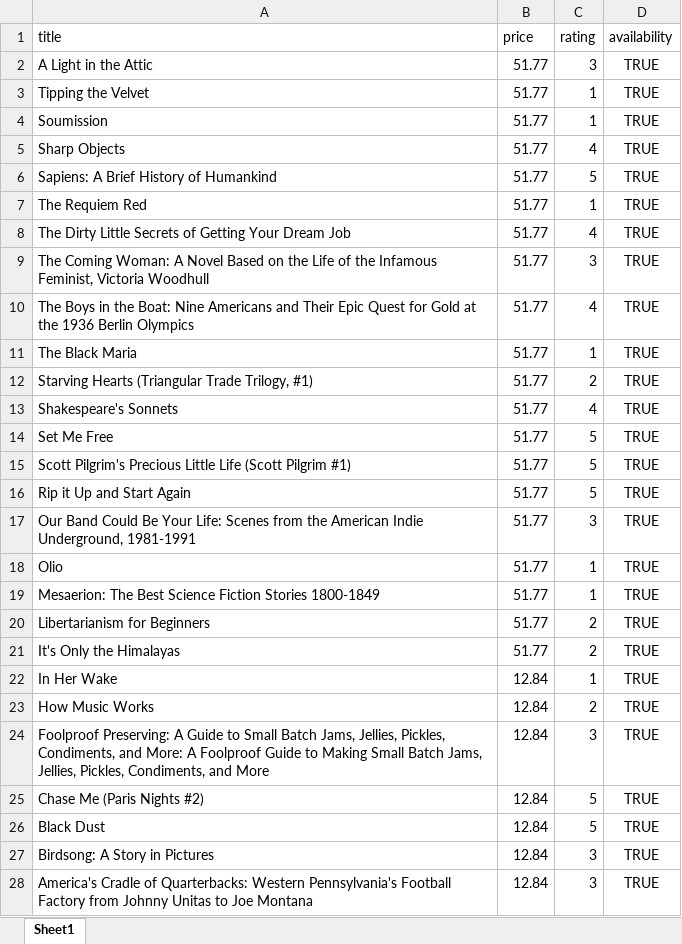
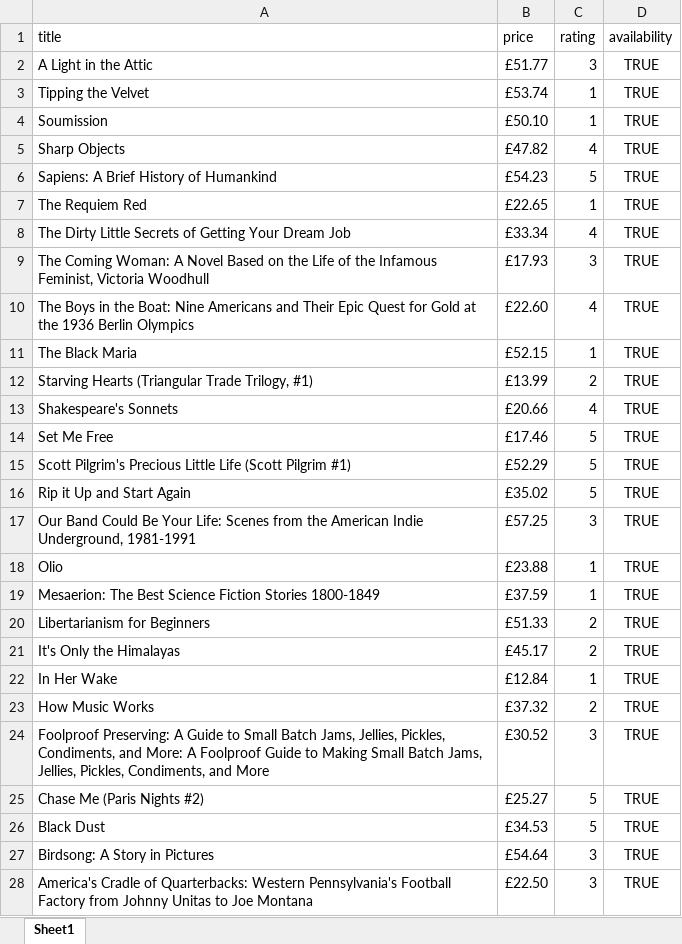
Before and after one commit to abdulrahmanmubarak98-cmyk/Automated-Web-Scraper-Report-Generator, an Excel workbook: data/books_report.xlsx, sheet Sheet1, drawn as a sheet; only a part is shown; values as stored, in another font and other column widths than the file's, no borders; the diff covers the shown part only; the diff names each change by its address in the sheet, - before the commit and + after, or states it on an @@ line.

```diff
--- a/data/books_report.xlsx (sheet Sheet1)
+++ b/data/books_report.xlsx (sheet Sheet1)
-B2 (price): 51.77
+B2 (price): £51.77
-B3 (price): 51.77
+B3 (price): £53.74
-B4 (price): 51.77
+B4 (price): £50.10
-B5 (price): 51.77
+B5 (price): £47.82
-B6 (price): 51.77
+B6 (price): £54.23
-B7 (price): 51.77
+B7 (price): £22.65
-B8 (price): 51.77
+B8 (price): £33.34
-B9 (price): 51.77
+B9 (price): £17.93
-B10 (price): 51.77
+B10 (price): £22.60
-B11 (price): 51.77
+B11 (price): £52.15
-B12 (price): 51.77
+B12 (price): £13.99
-B13 (price): 51.77
+B13 (price): £20.66
-B14 (price): 51.77
+B14 (price): £17.46
-B15 (price): 51.77
+B15 (price): £52.29
-B16 (price): 51.77
+B16 (price): £35.02
-B17 (price): 51.77
+B17 (price): £57.25
-B18 (price): 51.77
+B18 (price): £23.88
-B19 (price): 51.77
+B19 (price): £37.59
-B20 (price): 51.77
+B20 (price): £51.33
-B21 (price): 51.77
+B21 (price): £45.17
-B22 (price): 12.84
+B22 (price): £12.84
-B23 (price): 12.84
+B23 (price): £37.32
-B24 (price): 12.84
+B24 (price): £30.52
-B25 (price): 12.84
+B25 (price): £25.27
-B26 (price): 12.84
+B26 (price): £34.53
-B27 (price): 12.84
+B27 (price): £54.64
-B28 (price): 12.84
+B28 (price): £22.50
```
Also changed, not shown: 973 edited cells elsewhere in this sheet, 12 other files.
